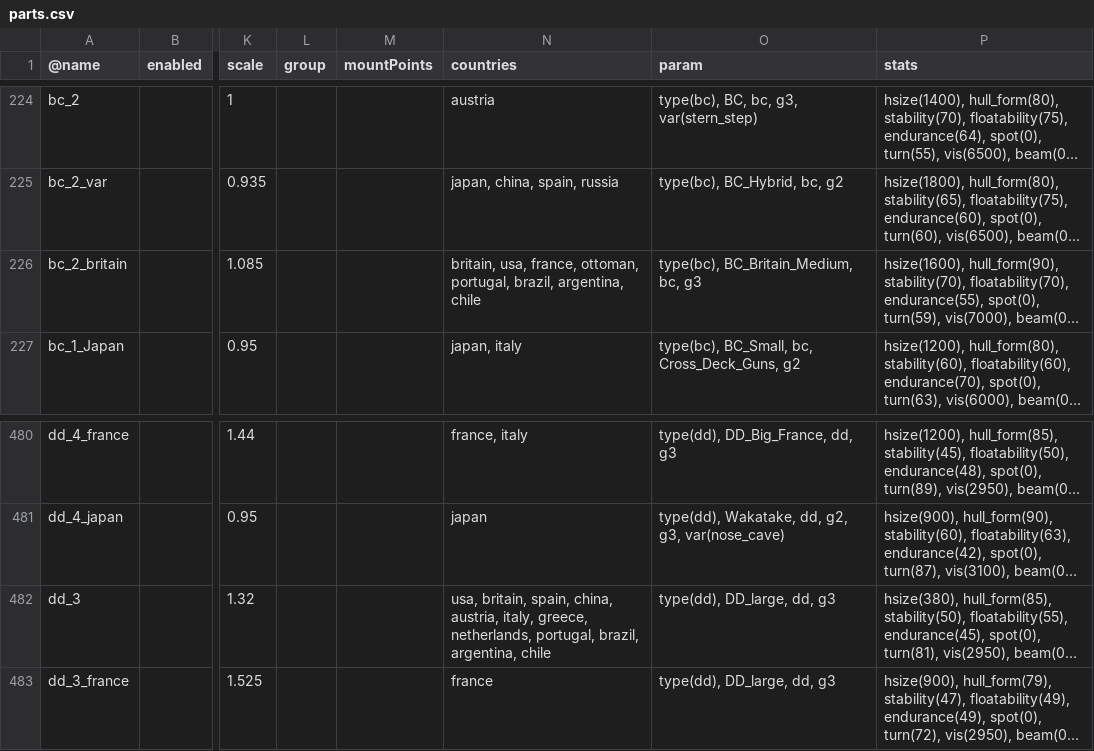
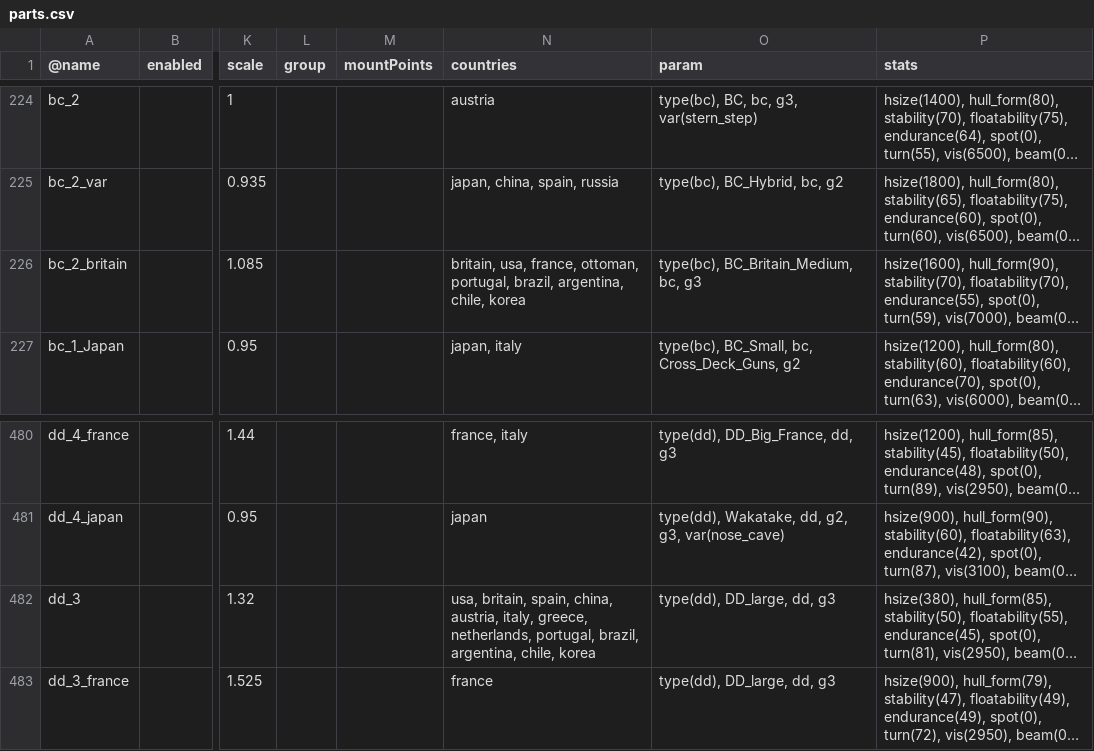
Before and after one commit to brothermunro/Dreadnought-Improvement-Project, a CSV file: parts.csv, drawn as a sheet; only a part is shown, gaps mark what is left out; long unchanged cells end in …; the diff names each change by its address in the sheet, - before the commit and + after, or states it on an @@ line.

Commit message:
Korea hulls complete
Notepad to the rescue

```diff
--- a/parts.csv
+++ b/parts.csv
-N226 (countries): …brazil, argentina, chile
+N226 (countries): …brazil, argentina, chile, korea
-N482 (countries): …brazil, argentina, chile
+N482 (countries): …brazil, argentina, chile, korea
```
